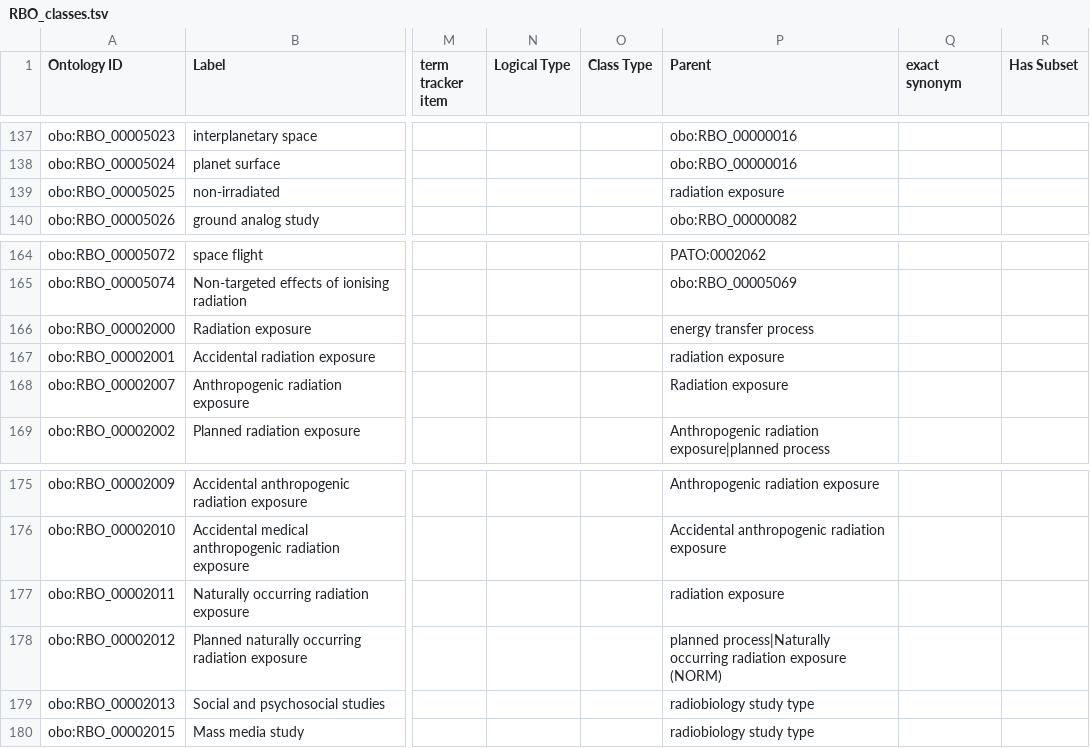
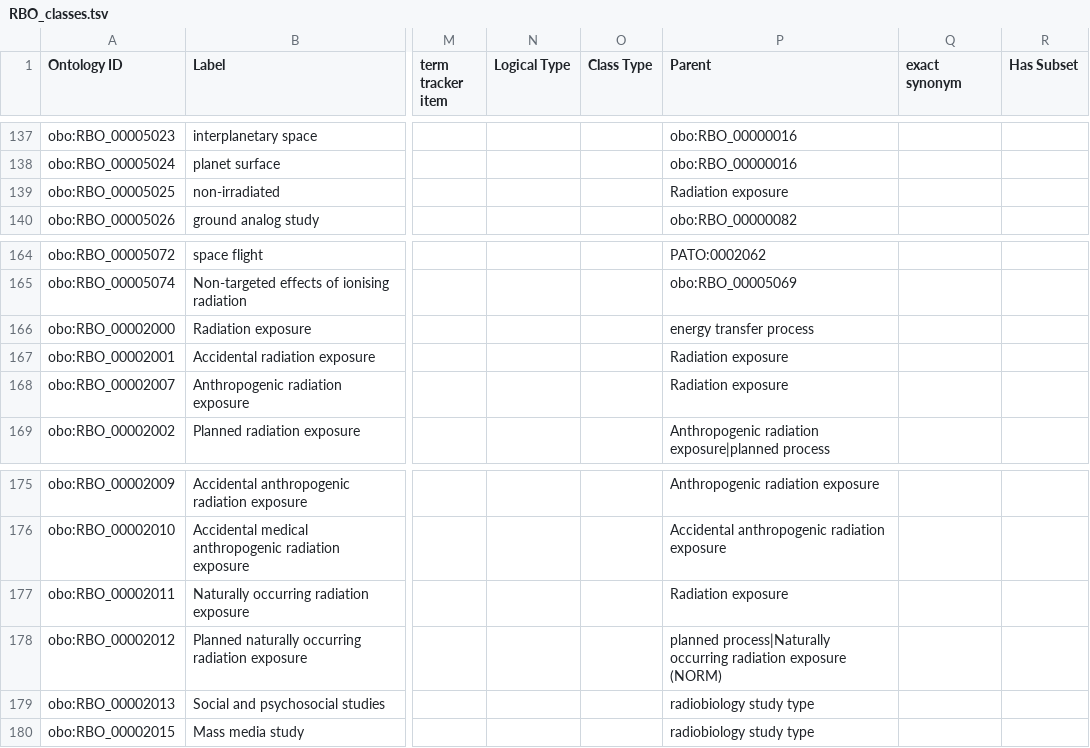
Before and after one commit to Radiobiology-Informatics-Consortium/RBO, a TSV file: src/templates/RBO_classes.tsv, drawn as a sheet; only a part is shown, gaps mark what is left out; the diff names each change by its address in the sheet, - before the commit and + after, or states it on an @@ line.

```diff
--- a/src/templates/RBO_classes.tsv
+++ b/src/templates/RBO_classes.tsv
-P139 (Parent): radiation exposure
+P139 (Parent): Radiation exposure
-P167 (Parent): radiation exposure
+P167 (Parent): Radiation exposure
-P177 (Parent): radiation exposure
+P177 (Parent): Radiation exposure
```
Also changed, not shown: src/ontology/reports/rbo-edit.owl-obo-report.tsv, src/ontology/reports/rbo.owl-obo-report.tsv, 21 other files.
